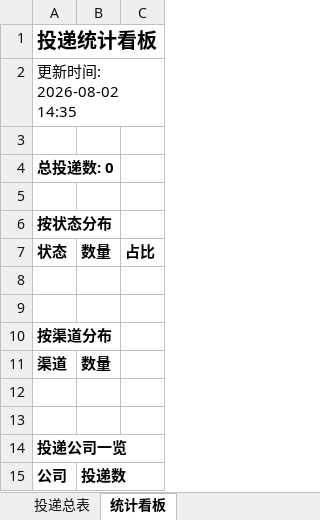
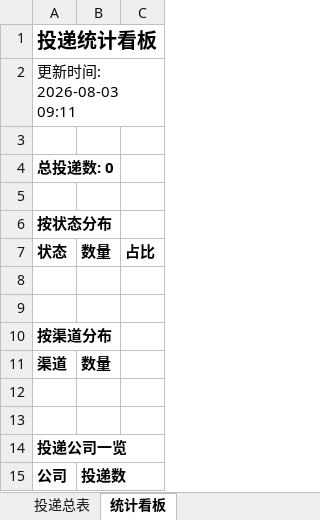
Before and after one commit to davidshuogao-rgb/wenke-radar, an Excel workbook: reports/投递追踪表.xlsx, sheet 统计看板, drawn as a sheet; values as stored, in another font and other column widths than the file's, no borders; the diff names each change by its address in the sheet, - before the commit and + after, or states it on an @@ line.

```diff
--- a/reports/投递追踪表.xlsx (sheet 统计看板)
+++ b/reports/投递追踪表.xlsx (sheet 统计看板)
-A2: 更新时间: 2026-08-02 14:35
+A2: 更新时间: 2026-08-03 09:11
```
Also changed, not shown: 1 other file.
